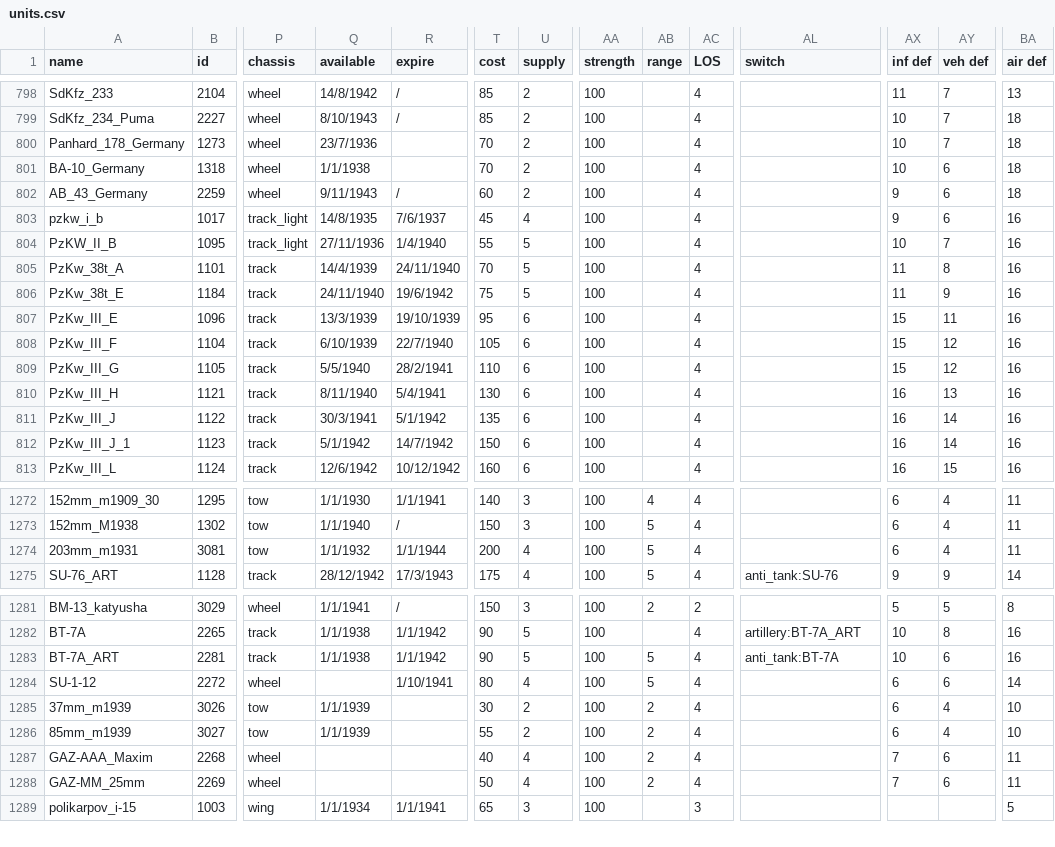
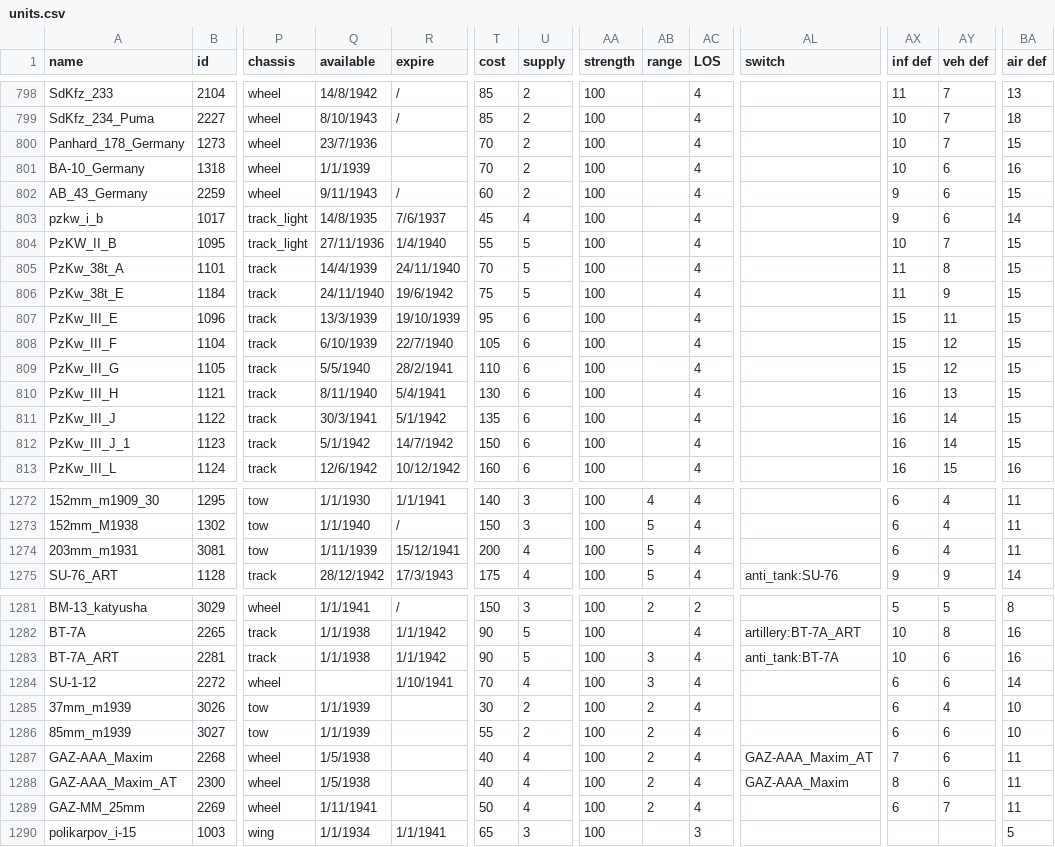
Before and after one commit to mfendek/oob_game_data_viewer, a CSV file: src/game_data/Data/units.csv, drawn as a sheet; only a part is shown, gaps mark what is left out; addresses are those after the commit; rows hold the shown columns only; the diff covers the shown part only; the diff names each change by its address in the sheet, - before the commit and + after, or states it on an @@ line.

Commit message:
Game data files updated to version 8.1.0.

```diff
--- a/src/game_data/Data/units.csv
+++ b/src/game_data/Data/units.csv
-BA800 (air def): 18
+BA800 (air def): 15
-Q801 (available): 1/1/1938
+Q801 (available): 1/1/1939
-BA801 (air def): 18
+BA801 (air def): 16
-BA802 (air def): 18
+BA802 (air def): 15
-BA803 (air def): 16
+BA803 (air def): 14
-BA804:BA812 (air def): 16
+BA804:BA812 (air def): 15
-Q1274 (available): 1/1/1932
+Q1274 (available): 1/11/1939
-R1274 (expire): 1/1/1944
+R1274 (expire): 15/12/1941
-AB1283:AB1284 (range): 5
+AB1283:AB1284 (range): 3
-T1284 (cost): 80
+T1284 (cost): 70
-AY1286 (veh def): 4
+AY1286 (veh def): 6
-Q1287 (available): (empty)
+Q1287 (available): 1/5/1938
-AL1287 (switch): (empty)
+AL1287 (switch): GAZ-AAA_Maxim_AT
+row 1288: GAZ-AAA_Maxim_AT | 2300 | wheel | 1/5/1938 |  | 40 | 4 | 100 | 2 | 4 | GAZ-AAA_Maxim | 8 | 6 | 11
-Q1289 (available): (empty)
+Q1289 (available): 1/11/1941
-AX1289 (inf def): 7
+AX1289 (inf def): 6
-AY1289 (veh def): 6
+AY1289 (veh def): 7
```
Also changed, not shown: 127 edited cells elsewhere in this file, src/game_data/Data/specialisations.csv, 2 other files.
